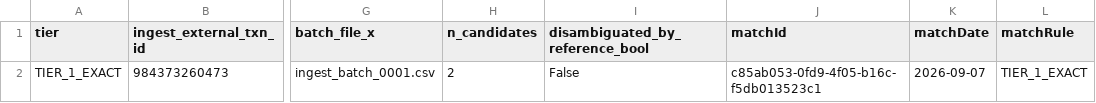
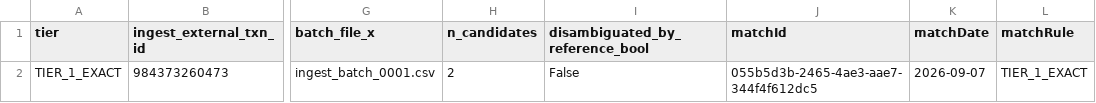
Before and after one commit to Vishwanath-mankala/Hackathon, a CSV file: File-Gen Scripts/OutPut/recon_results/ambiguity_diagnostic_detail.csv, drawn as a sheet; only a part is shown, gaps mark what is left out; the diff names each change by its address in the sheet, - before the commit and + after, or states it on an @@ line.

```diff
--- a/File-Gen Scripts/OutPut/recon_results/ambiguity_diagnostic_detail.csv
+++ b/File-Gen Scripts/OutPut/recon_results/ambiguity_diagnostic_detail.csv
-J2 (matchId): c85ab053-0fd9-4f05-b16c-f5db013523c1
+J2 (matchId): 055b5d3b-2465-4ae3-aae7-344f4f612dc5
```
Also changed, not shown: File-Gen Scripts/OutPut/recon_results/matched_transactions.csv, 28 other files.
